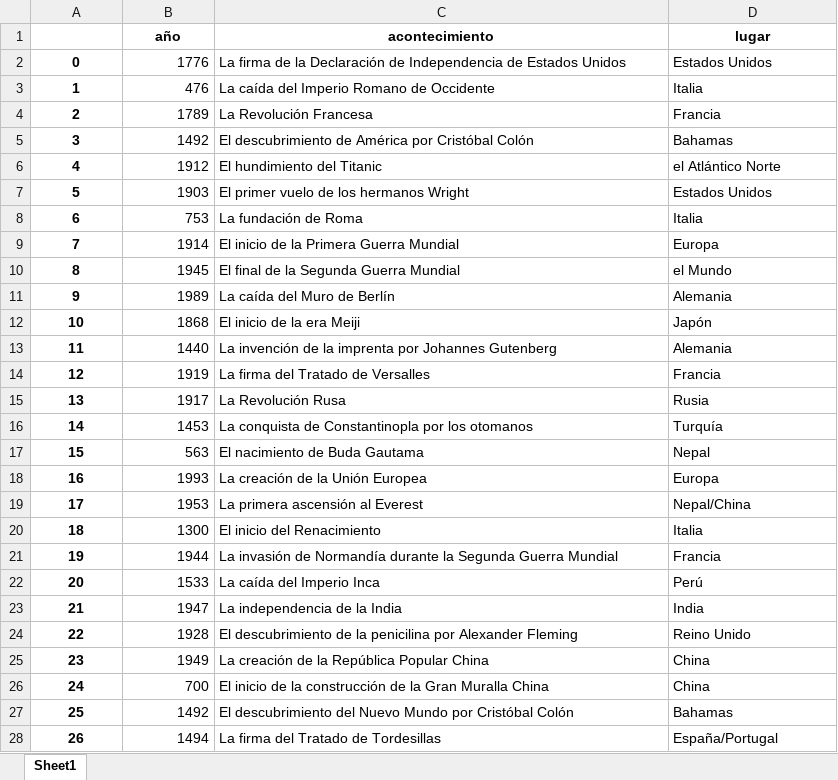
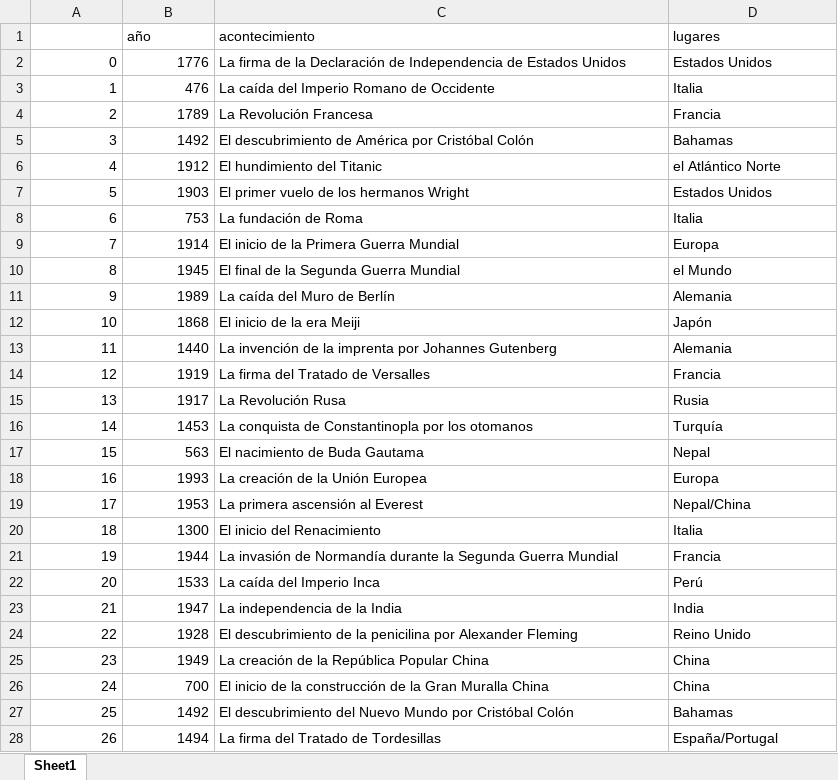
Before and after one commit to dgordiales/DS-Online-Dani-Garcia-Ordiales, an Excel workbook: 03_Data_Analysis/Sprint_05/Unidad_02_Procesado_Datos_Internos_Ficheros/02_Ejercicios_Workout/data/dataset_eventos_excel.xlsx, sheet Sheet1, drawn as a sheet; values as stored, in another font and other column widths than the file's, no borders; the diff names each change by its address in the sheet, - before the commit and + after, or states it on an @@ line.

Commit message:
Practica obligatoria Sprint 5, unidad 2

```diff
--- a/03_Data_Analysis/Sprint_05/Unidad_02_Procesado_Datos_Internos_Ficheros/02_Ejercicios_Workout/data/dataset_eventos_excel.xlsx (sheet Sheet1)
+++ b/03_Data_Analysis/Sprint_05/Unidad_02_Procesado_Datos_Internos_Ficheros/02_Ejercicios_Workout/data/dataset_eventos_excel.xlsx (sheet Sheet1)
@@ B1:D1 bold: on → off, alignment: center → left @@
-D1: lugar
+D1: lugares
@@ A2:A28 bold: on → off, alignment: center → right @@
```
Also changed, not shown: 03_Data_Analysis/Sprint_05/Unidad_02_Procesado_Datos_Internos_Ficheros/02_Ejercicios_Workout/data/ejercicio_excel.xlsx, 9 other files.
